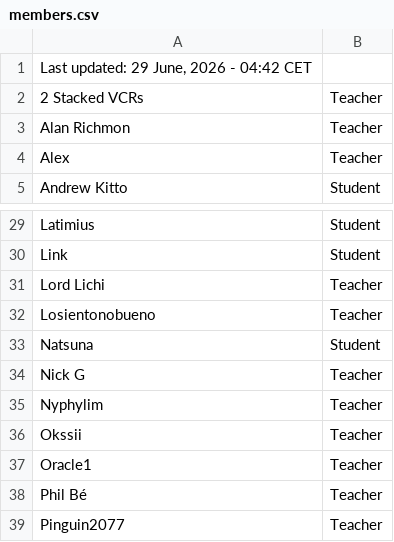
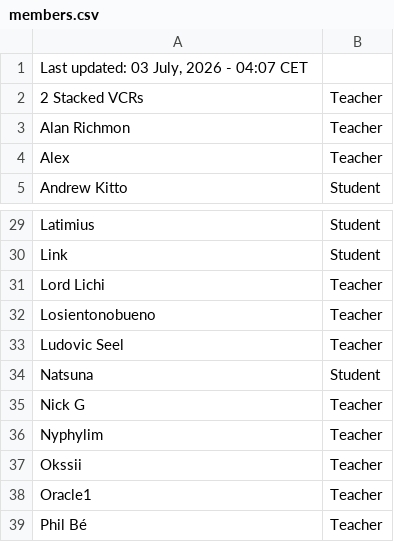
Before and after one commit to SuIT-pub/Mind-the-School, a CSV file: game/members.csv, drawn as a sheet; only a part is shown, gaps mark what is left out; the shorter side is filled out with more unchanged rows.

Commit message:
BOT:Updated members.csv

```diff
--- a/game/members.csv
+++ b/game/members.csv
@@ -1,2 +1,2 @@
-Last updated: 29 June, 2026 - 04:42 CET
+Last updated: 03 July, 2026 - 04:07 CET
 2 Stacked VCRs;Teacher
@@ -32,2 +32,3 @@ Lord Lichi;Teacher
 Losientonobueno;Teacher
+Ludovic Seel;Teacher
 Natsuna;Student
```
